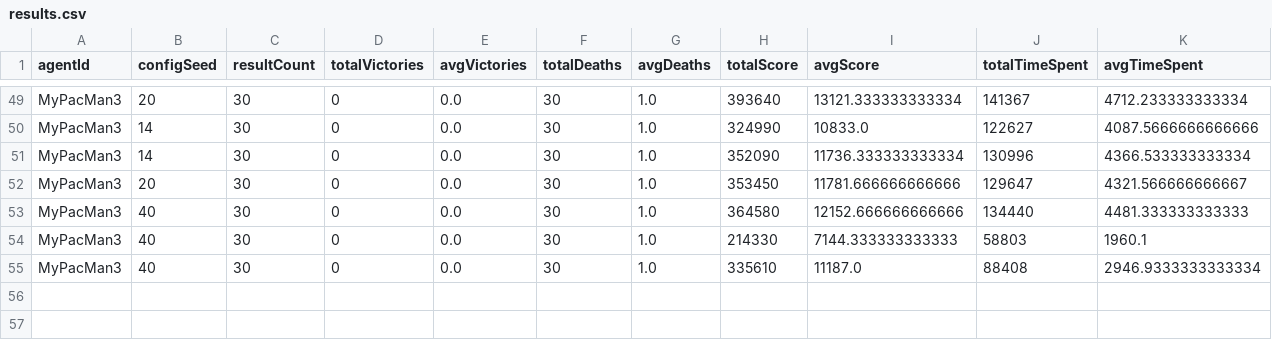
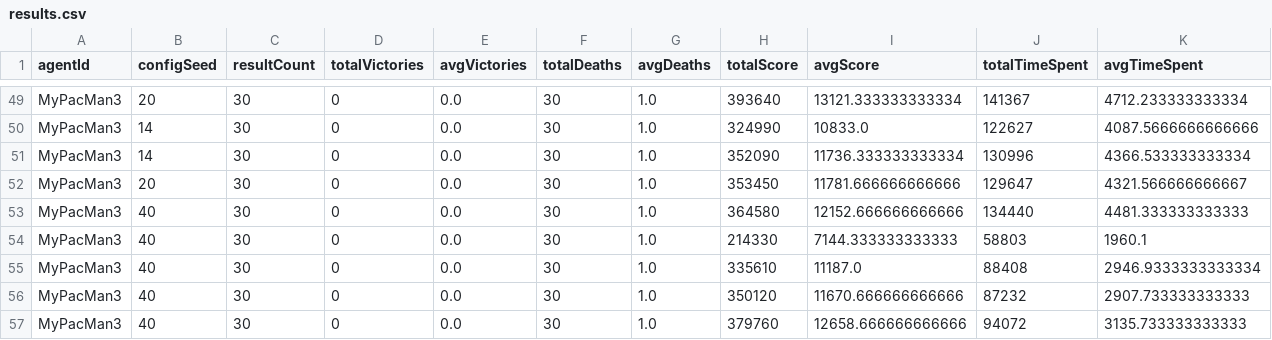
Before and after one commit to flower-go/MFF-MasterStudy, a CSV file: ArtificalInteligence/MsPacMan-vs-Ghosts-AI-master/results/results.csv, drawn as a sheet; only a part is shown, gaps mark what is left out; the diff names each change by its address in the sheet, - before the commit and + after, or states it on an @@ line.

Commit message:
stav jako na masteru

```diff
--- a/ArtificalInteligence/MsPacMan-vs-Ghosts-AI-master/results/results.csv
+++ b/ArtificalInteligence/MsPacMan-vs-Ghosts-AI-master/results/results.csv
+row 56: MyPacMan3 | 40 | 30 | 0 | 0.0 | 30 | 1.0 | 350120 | 11670.666666666666 | 87232 | 2907.733333333333
+row 57: MyPacMan3 | 40 | 30 | 0 | 0.0 | 30 | 1.0 | 379760 | 12658.666666666666 | 94072 | 3135.733333333333
```
Also changed, not shown: ArtificalInteligence/MsPacMan-vs-Ghosts-AI-master/results/MyPacMan3.runs.avgs.csv, 30 other files.
